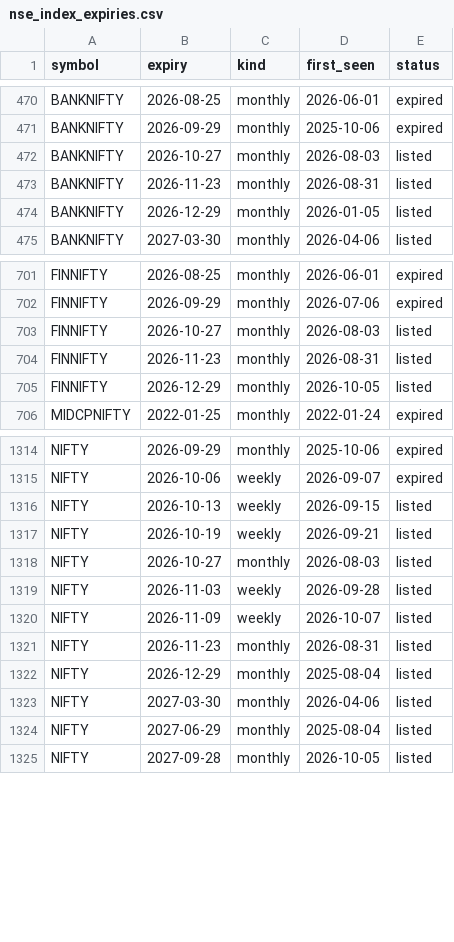
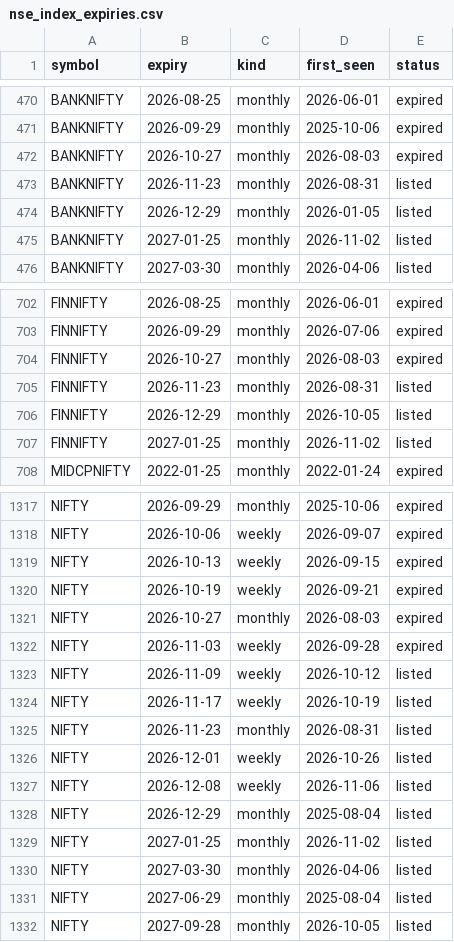
Before and after one commit to abhishekwasu-hue/AdvanceTradingPlatform, a CSV file: backend/app/instruments/data/nse_index_expiries.csv, drawn as a sheet; only a part is shown, gaps mark what is left out; the diff covers the shown part only.

```diff
--- a/backend/app/instruments/data/nse_index_expiries.csv
+++ b/backend/app/instruments/data/nse_index_expiries.csv
@@ -471,5 +471,6 @@ BANKNIFTY,2026-08-25,monthly,2026-06-01,expired
 BANKNIFTY,2026-09-29,monthly,2025-10-06,expired
-BANKNIFTY,2026-10-27,monthly,2026-08-03,listed
+BANKNIFTY,2026-10-27,monthly,2026-08-03,expired
 BANKNIFTY,2026-11-23,monthly,2026-08-31,listed
 BANKNIFTY,2026-12-29,monthly,2026-01-05,listed
+BANKNIFTY,2027-01-25,monthly,2026-11-02,listed
 BANKNIFTY,2027-03-30,monthly,2026-04-06,listed
@@ -702,5 +703,6 @@ FINNIFTY,2026-08-25,monthly,2026-06-01,expired
 FINNIFTY,2026-09-29,monthly,2026-07-06,expired
-FINNIFTY,2026-10-27,monthly,2026-08-03,listed
+FINNIFTY,2026-10-27,monthly,2026-08-03,expired
 FINNIFTY,2026-11-23,monthly,2026-08-31,listed
 FINNIFTY,2026-12-29,monthly,2026-10-05,listed
+FINNIFTY,2027-01-25,monthly,2026-11-02,listed
 MIDCPNIFTY,2022-01-25,monthly,2022-01-24,expired
@@ -1315,9 +1318,13 @@ NIFTY,2026-09-29,monthly,2025-10-06,expired
 NIFTY,2026-10-06,weekly,2026-09-07,expired
-NIFTY,2026-10-13,weekly,2026-09-15,listed
-NIFTY,2026-10-19,weekly,2026-09-21,listed
-NIFTY,2026-10-27,monthly,2026-08-03,listed
-NIFTY,2026-11-03,weekly,2026-09-28,listed
-NIFTY,2026-11-09,weekly,2026-10-07,listed
+NIFTY,2026-10-13,weekly,2026-09-15,expired
+NIFTY,2026-10-19,weekly,2026-09-21,expired
+NIFTY,2026-10-27,monthly,2026-08-03,expired
+NIFTY,2026-11-03,weekly,2026-09-28,expired
+NIFTY,2026-11-09,weekly,2026-10-12,listed
+NIFTY,2026-11-17,weekly,2026-10-19,listed
 NIFTY,2026-11-23,monthly,2026-08-31,listed
+NIFTY,2026-12-01,weekly,2026-10-26,listed
+NIFTY,2026-12-08,weekly,2026-11-06,listed
 NIFTY,2026-12-29,monthly,2025-08-04,listed
+NIFTY,2027-01-25,monthly,2026-11-02,listed
 NIFTY,2027-03-30,monthly,2026-04-06,listed
```
Also changed, not shown: 2 added rows and 2 edited cells elsewhere in this file, 1 other file.
